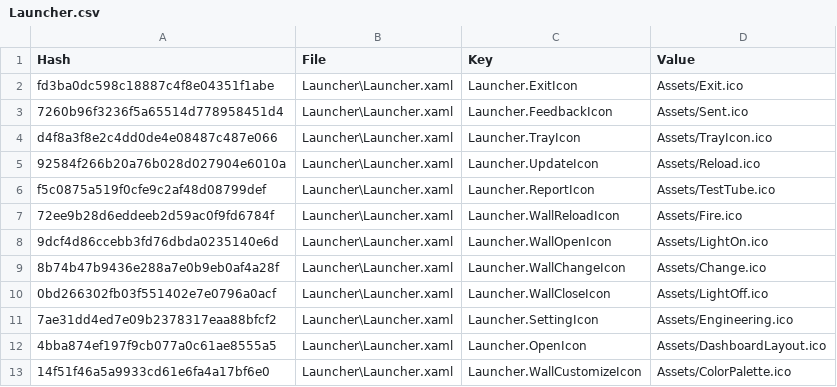
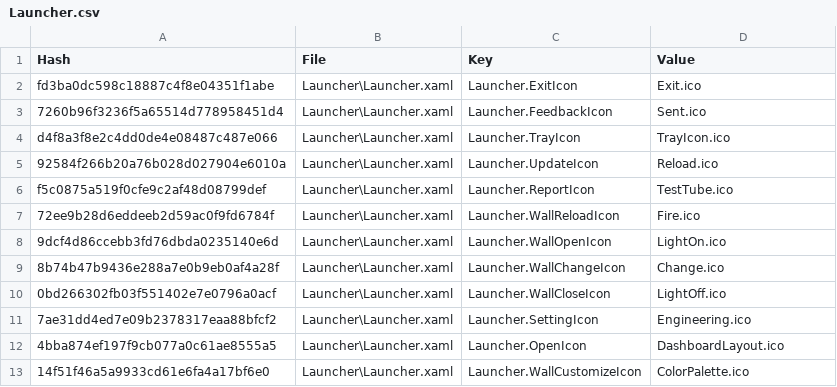
Before and after one commit to SassMaate/Wallpaper, a CSV file: .localize/Launcher.csv, drawn as a sheet.

Commit message:
Refactor asset and requirements paths, add runtime config
Moved asset and requirements DLLs from 'lib' to 'Requirements' and updated all references accordingly. Introduced Sucrose.Shared.Dependency.Helper.Runtime.Configure() to centralize .NET runtime environment variable setup, now called at app startup across projects. Updated asset path resolution and localization resource references to remove redundant 'Assets/' prefix. Cleaned up legacy runtime configuration code in Sucrose.Live.CefSharp.

```diff
--- a/.localize/Launcher.csv
+++ b/.localize/Launcher.csv
@@ -1,13 +1,13 @@
 Hash,File,Key,Value
-fd3ba0dc598c18887c4f8e04351f1abe,Launcher\Launcher.xaml,Launcher.ExitIcon,Assets/Exit.ico
-7260b96f3236f5a65514d778958451d4,Launcher\Launcher.xaml,Launcher.FeedbackIcon,Assets/Sent.ico
-d4f8a3f8e2c4dd0de4e08487c487e066,Launcher\Launcher.xaml,Launcher.TrayIcon,Assets/TrayIcon.ico
-92584f266b20a76b028d027904e6010a,Launcher\Launcher.xaml,Launcher.UpdateIcon,Assets/Reload.ico
-f5c0875a519f0cfe9c2af48d08799def,Launcher\Launcher.xaml,Launcher.ReportIcon,Assets/TestTube.ico
-72ee9b28d6eddeeb2d59ac0f9fd6784f,Launcher\Launcher.xaml,Launcher.WallReloadIcon,Assets/Fire.ico
-9dcf4d86ccebb3fd76dbda0235140e6d,Launcher\Launcher.xaml,Launcher.WallOpenIcon,Assets/LightOn.ico
-8b74b47b9436e288a7e0b9eb0af4a28f,Launcher\Launcher.xaml,Launcher.WallChangeIcon,Assets/Change.ico
-0bd266302fb03f551402e7e0796a0acf,Launcher\Launcher.xaml,Launcher.WallCloseIcon,Assets/LightOff.ico
-7ae31dd4ed7e09b2378317eaa88bfcf2,Launcher\Launcher.xaml,Launcher.SettingIcon,Assets/Engineering.ico
-4bba874ef197f9cb077a0c61ae8555a5,Launcher\Launcher.xaml,Launcher.OpenIcon,Assets/DashboardLayout.ico
-14f51f46a5a9933cd61e6fa4a17bf6e0,Launcher\Launcher.xaml,Launcher.WallCustomizeIcon,Assets/ColorPalette.ico
+fd3ba0dc598c18887c4f8e04351f1abe,Launcher\Launcher.xaml,Launcher.ExitIcon,Exit.ico
+7260b96f3236f5a65514d778958451d4,Launcher\Launcher.xaml,Launcher.FeedbackIcon,Sent.ico
+d4f8a3f8e2c4dd0de4e08487c487e066,Launcher\Launcher.xaml,Launcher.TrayIcon,TrayIcon.ico
+92584f266b20a76b028d027904e6010a,Launcher\Launcher.xaml,Launcher.UpdateIcon,Reload.ico
+f5c0875a519f0cfe9c2af48d08799def,Launcher\Launcher.xaml,Launcher.ReportIcon,TestTube.ico
+72ee9b28d6eddeeb2d59ac0f9fd6784f,Launcher\Launcher.xaml,Launcher.WallReloadIcon,Fire.ico
+9dcf4d86ccebb3fd76dbda0235140e6d,Launcher\Launcher.xaml,Launcher.WallOpenIcon,LightOn.ico
+8b74b47b9436e288a7e0b9eb0af4a28f,Launcher\Launcher.xaml,Launcher.WallChangeIcon,Change.ico
+0bd266302fb03f551402e7e0796a0acf,Launcher\Launcher.xaml,Launcher.WallCloseIcon,LightOff.ico
+7ae31dd4ed7e09b2378317eaa88bfcf2,Launcher\Launcher.xaml,Launcher.SettingIcon,Engineering.ico
+4bba874ef197f9cb077a0c61ae8555a5,Launcher\Launcher.xaml,Launcher.OpenIcon,DashboardLayout.ico
+14f51f46a5a9933cd61e6fa4a17bf6e0,Launcher\Launcher.xaml,Launcher.WallCustomizeIcon,ColorPalette.ico
```
Also changed, not shown: .localize/POEditor/Launcher.csv, 27 other files.
